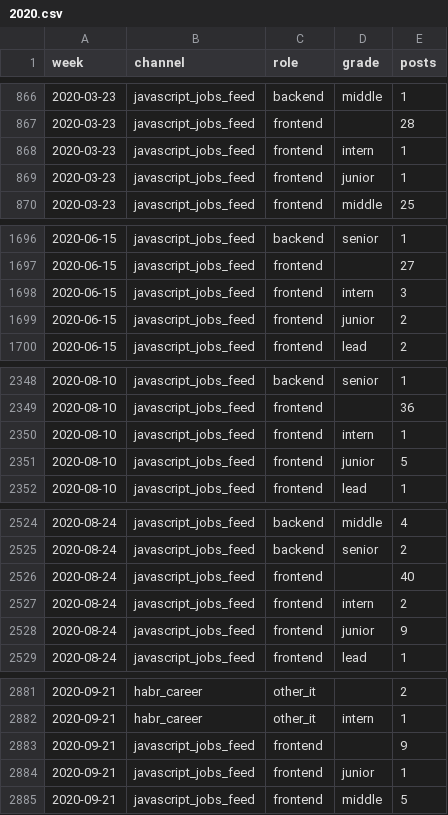
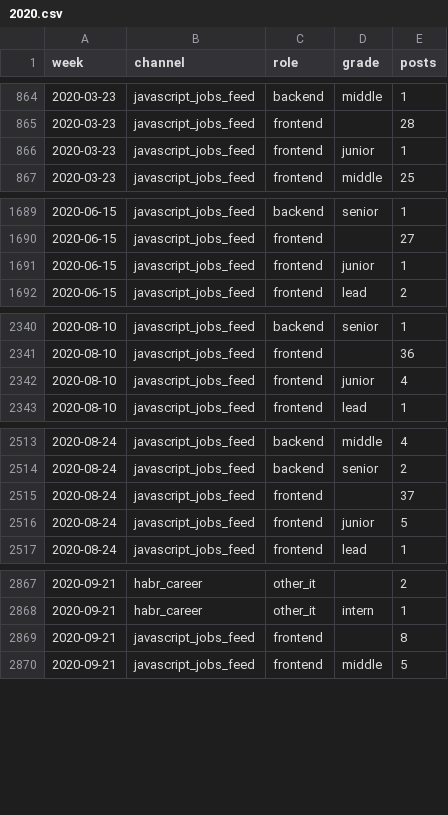
Before and after one commit to alekseevpavel04/ru-it-jobs-radar, a CSV file: aggregates/telegram/posts/2020.csv, drawn as a sheet; only a part is shown, gaps mark what is left out; the diff covers the shown part only.

```diff
--- a/aggregates/telegram/posts/2020.csv
+++ b/aggregates/telegram/posts/2020.csv
@@ -867,3 +865,2 @@ week,channel,role,grade,posts
 2020-03-23,javascript_jobs_feed,frontend,,28
-2020-03-23,javascript_jobs_feed,frontend,intern,1
 2020-03-23,javascript_jobs_feed,frontend,junior,1
@@ -1697,4 +1690,3 @@ week,channel,role,grade,posts
 2020-06-15,javascript_jobs_feed,frontend,,27
-2020-06-15,javascript_jobs_feed,frontend,intern,3
-2020-06-15,javascript_jobs_feed,frontend,junior,2
+2020-06-15,javascript_jobs_feed,frontend,junior,1
 2020-06-15,javascript_jobs_feed,frontend,lead,2
@@ -2349,4 +2341,3 @@ week,channel,role,grade,posts
 2020-08-10,javascript_jobs_feed,frontend,,36
-2020-08-10,javascript_jobs_feed,frontend,intern,1
-2020-08-10,javascript_jobs_feed,frontend,junior,5
+2020-08-10,javascript_jobs_feed,frontend,junior,4
 2020-08-10,javascript_jobs_feed,frontend,lead,1
@@ -2525,5 +2514,4 @@ week,channel,role,grade,posts
 2020-08-24,javascript_jobs_feed,backend,senior,2
-2020-08-24,javascript_jobs_feed,frontend,,40
-2020-08-24,javascript_jobs_feed,frontend,intern,2
-2020-08-24,javascript_jobs_feed,frontend,junior,9
+2020-08-24,javascript_jobs_feed,frontend,,37
+2020-08-24,javascript_jobs_feed,frontend,junior,5
 2020-08-24,javascript_jobs_feed,frontend,lead,1
@@ -2882,4 +2868,3 @@ week,channel,role,grade,posts
 2020-09-21,habr_career,other_it,intern,1
-2020-09-21,javascript_jobs_feed,frontend,,9
-2020-09-21,javascript_jobs_feed,frontend,junior,1
+2020-09-21,javascript_jobs_feed,frontend,,8
 2020-09-21,javascript_jobs_feed,frontend,middle,5
```
Also changed, not shown: 13 removed rows and 31 edited cells elsewhere in this file, aggregates/telegram/posts/2021.csv, aggregates/telegram/posts/2022.csv, 41 other files.
